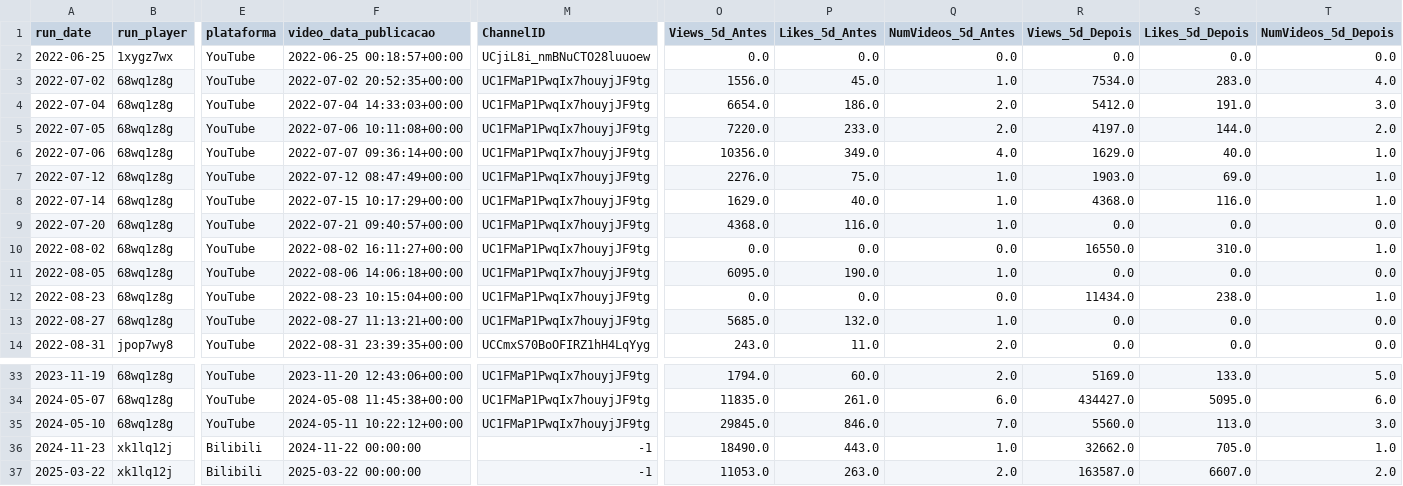
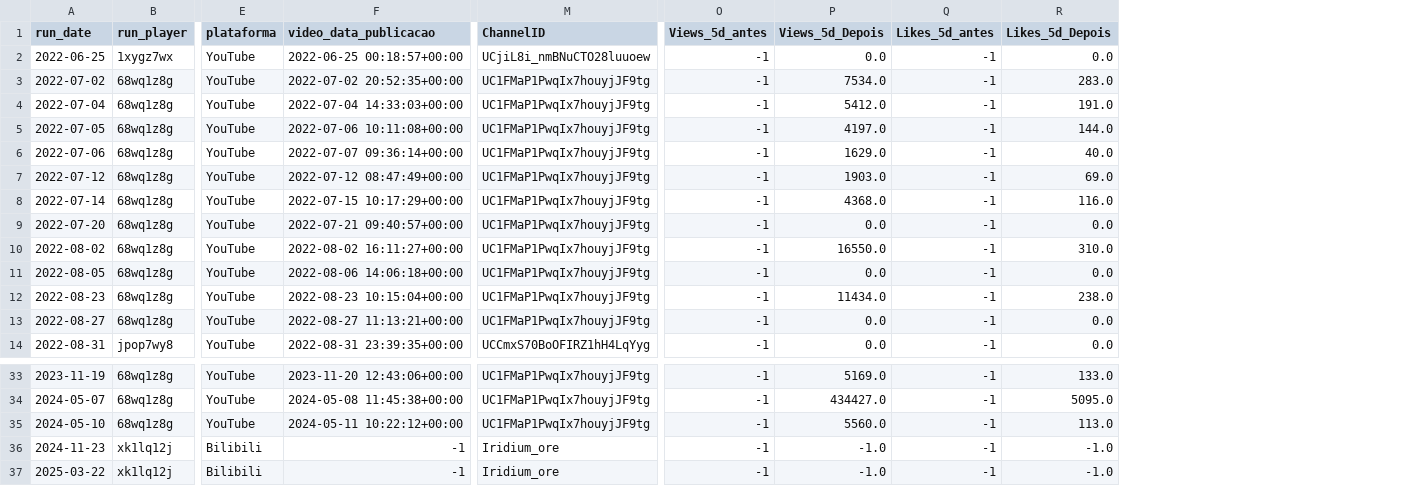
Before and after one commit to L-200/cd_speedrun-eldenring, a CSV file: 2-limpeza/dados_analise_final.csv, drawn as a sheet; only a part is shown, gaps mark what is left out; removed rows and columns are numbered as before the commit, all else as after; the diff names each change by its address in the sheet, - before the commit and + after, or states it on an @@ line.

```diff
--- a/2-limpeza/dados_analise_final.csv
+++ b/2-limpeza/dados_analise_final.csv
-column O (Views_5d_Antes), rows 2-14: 0.0 | 1556.0 | 6654.0 | 7220.0 | 10356.0 | 2276.0 | 1629.0 | 4368.0 | 0.0 | 6095.0 | 0.0 | 5685.0 | 243.0; rows 33-37: 1794.0 | 11835.0 | 29845.0 | 18490.0 | 11053.0
-column P (Likes_5d_Antes), rows 2-14: 0.0 | 45.0 | 186.0 | 233.0 | 349.0 | 75.0 | 40.0 | 116.0 | 0.0 | 190.0 | 0.0 | 132.0 | 11.0; rows 33-37: 60.0 | 261.0 | 846.0 | 443.0 | 263.0
-column Q (NumVideos_5d_Antes), rows 2-14: 0.0 | 1.0 | 2.0 | 2.0 | 4.0 | 1.0 | 1.0 | 1.0 | 0.0 | 1.0 | 0.0 | 1.0 | 2.0; rows 33-37: 2.0 | 6.0 | 7.0 | 1.0 | 2.0
+column O (Views_5d_antes), rows 2-14: all -1; rows 33-37: all -1
+column Q (Likes_5d_antes), rows 2-14: all -1; rows 33-37: all -1
-column T (NumVideos_5d_Depois), rows 2-14: 0.0 | 4.0 | 3.0 | 2.0 | 1.0 | 1.0 | 1.0 | 0.0 | 1.0 | 0.0 | 1.0 | 0.0 | 0.0; rows 33-37: 5.0 | 6.0 | 3.0 | 1.0 | 2.0
-F36 (video_data_publicacao): 2024-11-22 00:00:00
+F36 (video_data_publicacao): -1
-M36:M37 (ChannelID): -1
+M36:M37 (ChannelID): Iridium_ore
-P36 (Views_5d_Depois): 32662.0
+P36 (Views_5d_Depois): -1.0
-R36 (Likes_5d_Depois): 705.0
+R36 (Likes_5d_Depois): -1.0
-F37 (video_data_publicacao): 2025-03-22 00:00:00
+F37 (video_data_publicacao): -1
-P37 (Views_5d_Depois): 163587.0
+P37 (Views_5d_Depois): -1.0
-R37 (Likes_5d_Depois): 6607.0
+R37 (Likes_5d_Depois): -1.0
```
Also changed, not shown: 1 other file.
